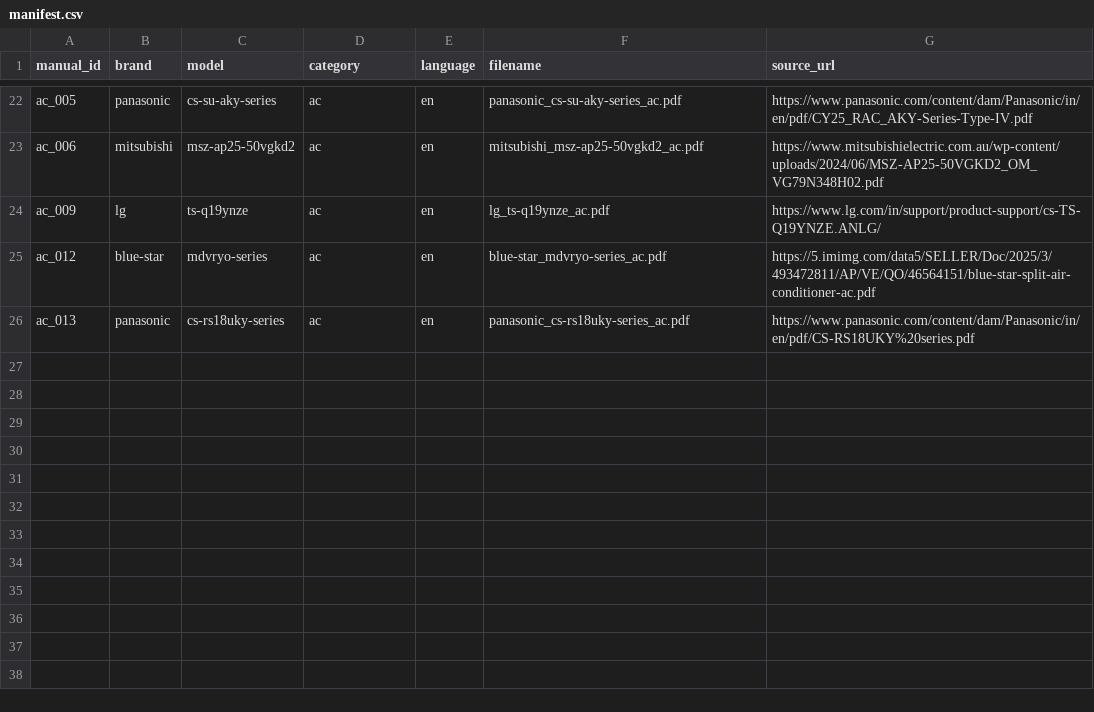
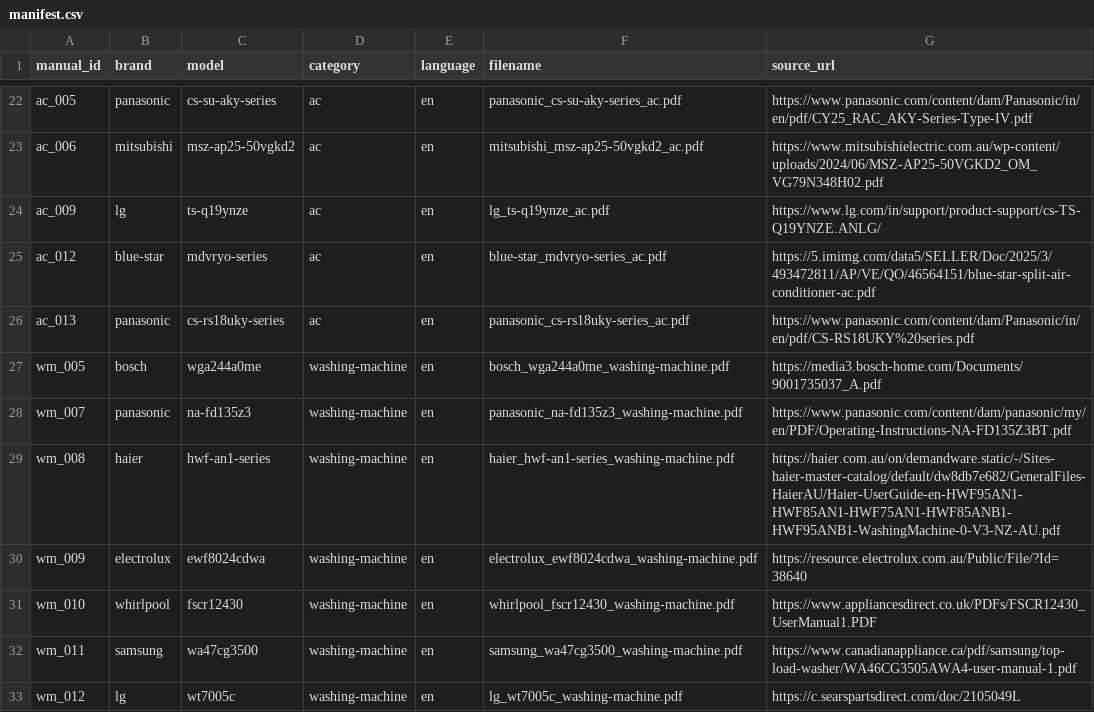
Before and after one commit to furkanhf/manualmate, a CSV file: data/manifest.csv, drawn as a sheet; only a part is shown, gaps mark what is left out; the diff names each change by its address in the sheet, - before the commit and + after, or states it on an @@ line.

```diff
--- a/data/manifest.csv
+++ b/data/manifest.csv
+row 27: wm_005 | bosch | wga244a0me | washing-machine | en | bosch_wga244a0me_washing-machine.pdf | https://media3.bosch-home.com/Documents/9001735037_A.pdf
+row 28: wm_007 | panasonic | na-fd135z3 | washing-machine | en | panasonic_na-fd135z3_washing-machine.pdf | https://www.panasonic.com/content/dam/panasonic/my/en/PDF/Operating-Instructions-NA-FD135Z3BT.pdf
+row 29: wm_008 | haier | hwf-an1-series | washing-machine | en | haier_hwf-an1-series_washing-machine.pdf | https://haier.com.au/on/demandware.static/-/Sites-haier-master-catalog/default/dw8db7e682/GeneralFiles-HaierAU/Haier-UserGuide-en-HWF95AN1-HWF85AN1-HWF75AN1-HWF85ANB1-HWF95ANB1-WashingMachine-0-V3-NZ-AU.pdf
+row 30: wm_009 | electrolux | ewf8024cdwa | washing-machine | en | electrolux_ewf8024cdwa_washing-machine.pdf | https://resource.electrolux.com.au/Public/File/?Id=38640
+row 31: wm_010 | whirlpool | fscr12430 | washing-machine | en | whirlpool_fscr12430_washing-machine.pdf | https://www.appliancesdirect.co.uk/PDFs/FSCR12430_UserManual1.PDF
+row 32: wm_011 | samsung | wa47cg3500 | washing-machine | en | samsung_wa47cg3500_washing-machine.pdf | https://www.canadianappliance.ca/pdf/samsung/top-load-washer/WA46CG3505AWA4-user-manual-1.pdf
+row 33: wm_012 | lg | wt7005c | washing-machine | en | lg_wt7005c_washing-machine.pdf | https://c.searspartsdirect.com/doc/2105049L
```
Also changed, not shown: data/download_list.csv, data/download_report.csv, 1 other file.
